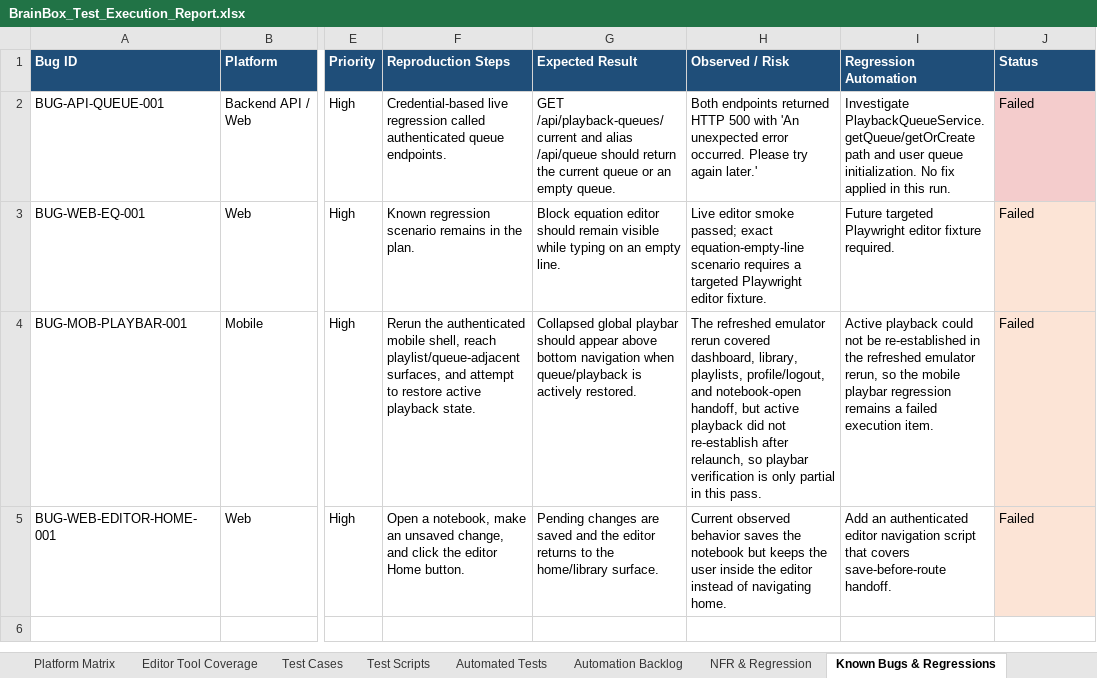
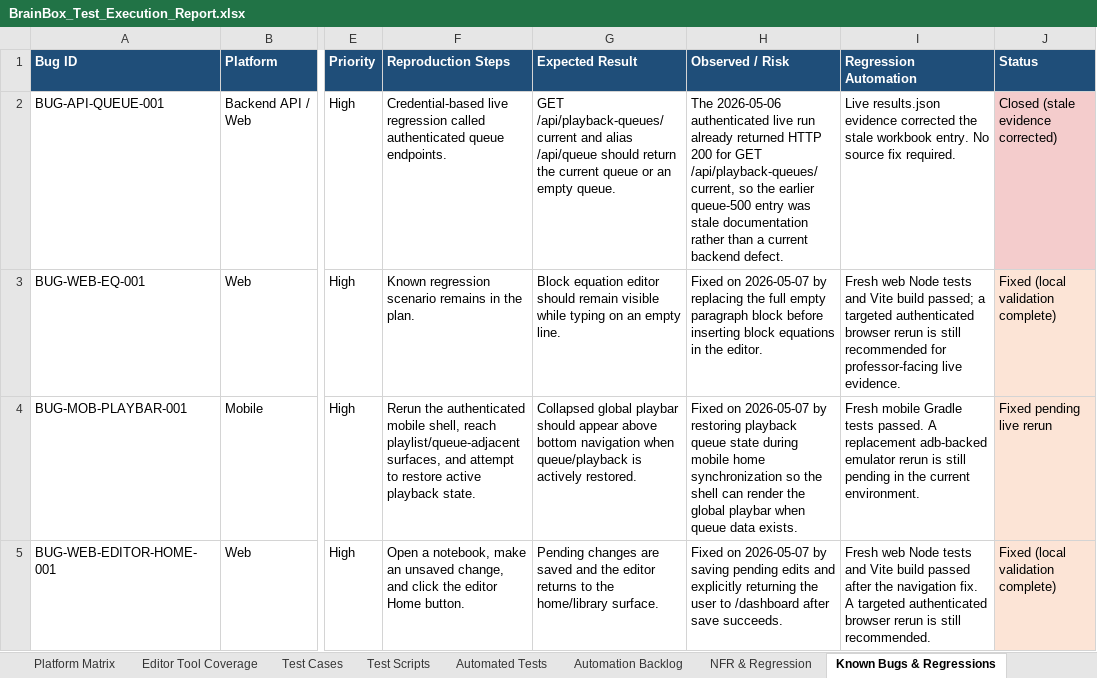
Before and after one commit to joanaxyz/IT342-Gako-Brainbox, an Excel workbook: docs/BrainBox_Test_Execution_Report.xlsx, sheet Known Bugs & Regressions, drawn as a sheet; only a part is shown, gaps mark what is left out; values as stored, in another font and other column widths than the file's, no borders; table styles not drawn; the diff names each change by its address in the sheet, - before the commit and + after, or states it on an @@ line.

Commit message:
Update regression report artifacts after fixes

```diff
--- a/docs/BrainBox_Test_Execution_Report.xlsx (sheet Known Bugs & Regressions)
+++ b/docs/BrainBox_Test_Execution_Report.xlsx (sheet Known Bugs & Regressions)
-H2 (Observed / Risk): Both endpoints returned HTTP 500 with 'An unexpected error occurred. Please try again later.'
+H2 (Observed / Risk): The 2026-05-06 authenticated live run already returned HTTP 200 for GET /api/playback-queues/current, so the earlier queue-500 entry was stale documentation rather than a current backend defect.
-I2 (Regression Automation): Investigate PlaybackQueueService.getQueue/getOrCreate path and user queue initialization. No fix applied in this run.
+I2 (Regression Automation): Live results.json evidence corrected the stale workbook entry. No source fix required.
-J2 (Status): Failed
+J2 (Status): Closed (stale evidence corrected)
-H3 (Observed / Risk): Live editor smoke passed; exact equation-empty-line scenario requires a targeted Playwright editor fixture.
+H3 (Observed / Risk): Fixed on 2026-05-07 by replacing the full empty paragraph block before inserting block equations in the editor.
-I3 (Regression Automation): Future targeted Playwright editor fixture required.
+I3 (Regression Automation): Fresh web Node tests and Vite build passed; a targeted authenticated browser rerun is still recommended for professor-facing live evidence.
-J3 (Status): Failed
+J3 (Status): Fixed (local validation complete)
-H4 (Observed / Risk): The refreshed emulator rerun covered dashboard, library, playlists, profile/logout, and notebook-open handoff, but active playback did not re-establish after relaunch, so playbar verification is only partial in this pass.
+H4 (Observed / Risk): Fixed on 2026-05-07 by restoring playback queue state during mobile home synchronization so the shell can render the global playbar when queue data exists.
-I4 (Regression Automation): Active playback could not be re-established in the refreshed emulator rerun, so the mobile playbar regression remains a failed execution item.
+I4 (Regression Automation): Fresh mobile Gradle tests passed. A replacement adb-backed emulator rerun is still pending in the current environment.
-J4 (Status): Failed
+J4 (Status): Fixed pending live rerun
-H5 (Observed / Risk): Current observed behavior saves the notebook but keeps the user inside the editor instead of navigating home.
+H5 (Observed / Risk): Fixed on 2026-05-07 by saving pending edits and explicitly returning the user to /dashboard after save succeeds.
-I5 (Regression Automation): Add an authenticated editor navigation script that covers save-before-route handoff.
+I5 (Regression Automation): Fresh web Node tests and Vite build passed after the navigation fix. A targeted authenticated browser rerun is still recommended.
-J5 (Status): Failed
+J5 (Status): Fixed (local validation complete)
```
Also changed, not shown: sheet Cover & Scope, sheet Observed Run 2026-05-06, other sheet tabs, 1 other file.
